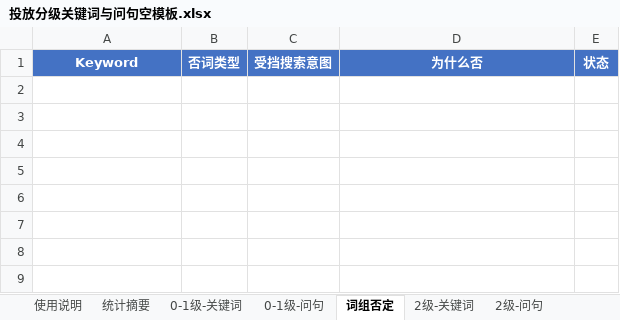
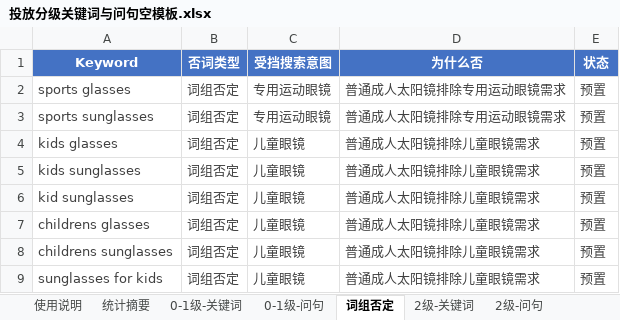
Before and after one commit to Yinglianchun/shici-listing-workflow, an Excel workbook: skills/listing-material-workflow/assets/投放分级关键词与问句空模板.xlsx, sheet 词组否定, drawn as a sheet; values as stored, in another font and other column widths than the file's, no borders; conditional formats and table styles not drawn; the diff names each change by its address in the sheet, - before the commit and + after, or states it on an @@ line.

Commit message:
Update listing workflow, advertising rules, and QA guidance

```diff
--- a/skills/listing-material-workflow/assets/投放分级关键词与问句空模板.xlsx (sheet 词组否定)
+++ b/skills/listing-material-workflow/assets/投放分级关键词与问句空模板.xlsx (sheet 词组否定)
+row 2: sports glasses | 词组否定 | 专用运动眼镜 | 普通成人太阳镜排除专用运动眼镜需求 | 预置
+row 3: sports sunglasses | 词组否定 | 专用运动眼镜 | 普通成人太阳镜排除专用运动眼镜需求 | 预置
+row 4: kids glasses | 词组否定 | 儿童眼镜 | 普通成人太阳镜排除儿童眼镜需求 | 预置
+row 5: kids sunglasses | 词组否定 | 儿童眼镜 | 普通成人太阳镜排除儿童眼镜需求 | 预置
+row 6: kid sunglasses | 词组否定 | 儿童眼镜 | 普通成人太阳镜排除儿童眼镜需求 | 预置
+row 7: childrens glasses | 词组否定 | 儿童眼镜 | 普通成人太阳镜排除儿童眼镜需求 | 预置
+row 8: childrens sunglasses | 词组否定 | 儿童眼镜 | 普通成人太阳镜排除儿童眼镜需求 | 预置
+row 9: sunglasses for kids | 词组否定 | 儿童眼镜 | 普通成人太阳镜排除儿童眼镜需求 | 预置
```
Also changed, not shown: sheet 已剔除-附原因, sheet 使用说明, skills/listing-material-workflow/assets/本品资料与页面改动建议空模板.xlsx, templates/ASIN_日期_流程模板/ASIN_日期_投放分级关键词与问句空模板.xlsx, 36 other files.
